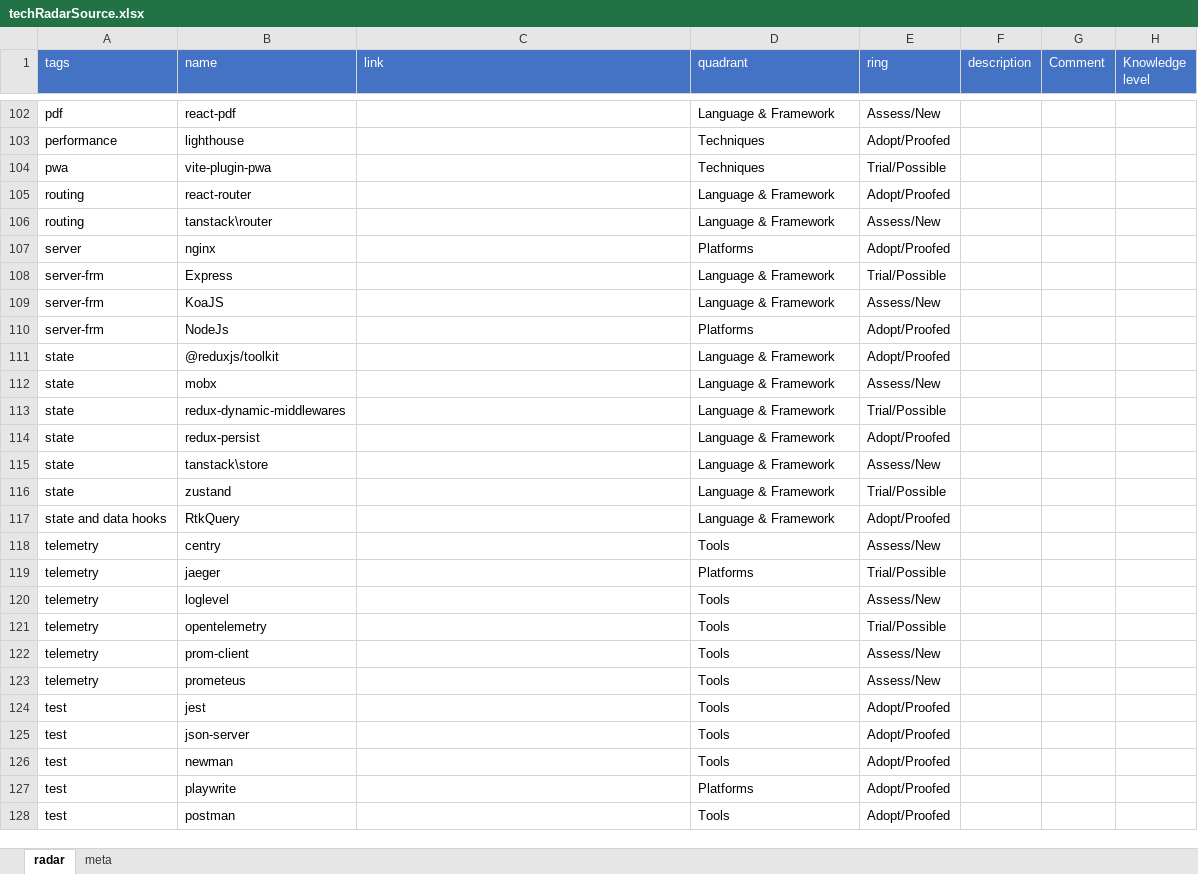
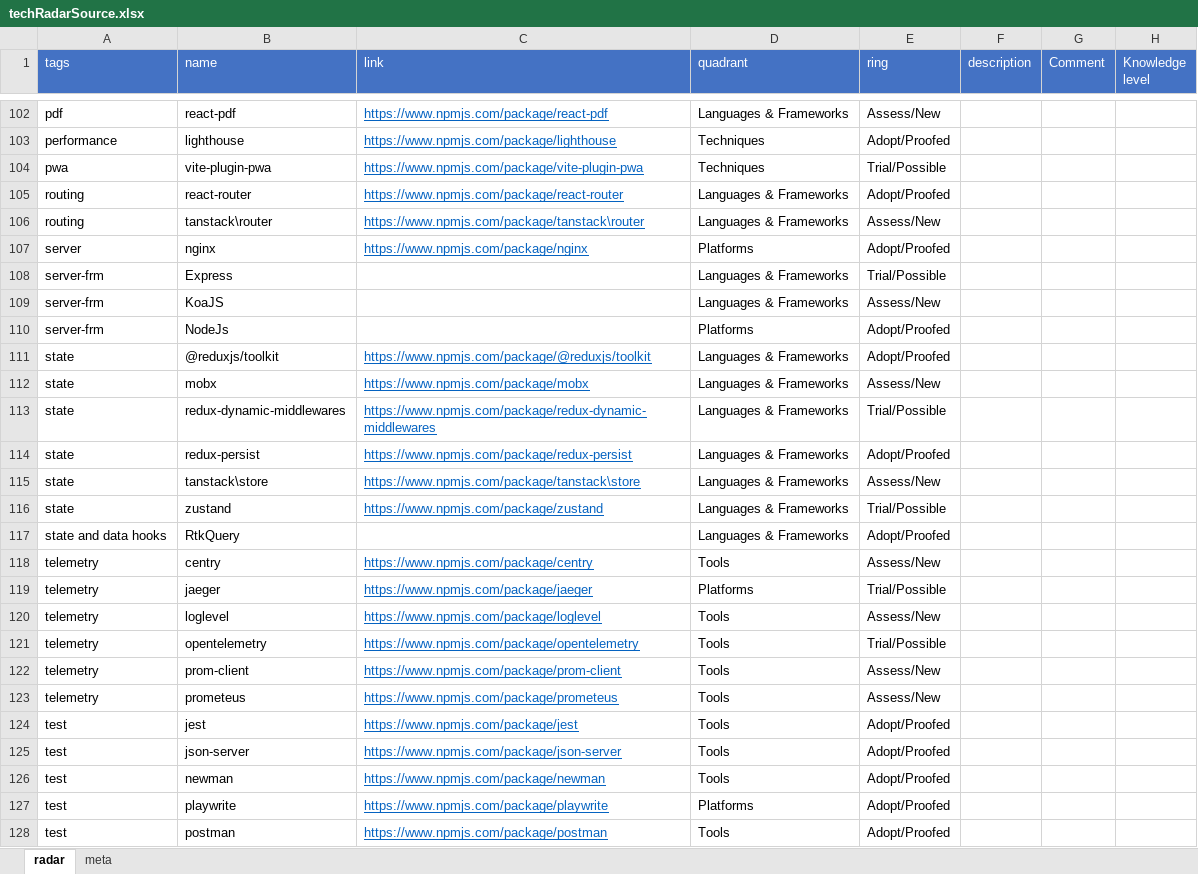
Before and after one commit to stswoon/tech-radar, an Excel workbook: techRadarSource.xlsx, sheet radar, drawn as a sheet; only a part is shown, gaps mark what is left out; values as stored, in another font and other column widths than the file's, no borders; table styles not drawn; the diff covers the shown part only; the diff names each change by its address in the sheet, - before the commit and + after, or states it on an @@ line.

```diff
--- a/techRadarSource.xlsx (sheet radar)
+++ b/techRadarSource.xlsx (sheet radar)
-C102 (link): (empty)
+C102 (link): https://www.npmjs.com/package/react-pdf
-D102 (quadrant): Language & Framework
+D102 (quadrant): Languages & Frameworks
-C103 (link): (empty)
+C103 (link): https://www.npmjs.com/package/lighthouse
-C104 (link): (empty)
+C104 (link): https://www.npmjs.com/package/vite-plugin-pwa
-C105 (link): (empty)
+C105 (link): https://www.npmjs.com/package/react-router
-D105:D106 (quadrant): Language & Framework
+D105:D106 (quadrant): Languages & Frameworks
-C106 (link): (empty)
+C106 (link): https://www.npmjs.com/package/tanstack\router
-C107 (link): (empty)
+C107 (link): https://www.npmjs.com/package/nginx
-D108:D109 (quadrant): Language & Framework
+D108:D109 (quadrant): Languages & Frameworks
-C111 (link): (empty)
+C111 (link): https://www.npmjs.com/package/@reduxjs/toolkit
-D111:D117 (quadrant): Language & Framework
+D111:D117 (quadrant): Languages & Frameworks
-C112 (link): (empty)
+C112 (link): https://www.npmjs.com/package/mobx
-C113 (link): (empty)
+C113 (link): https://www.npmjs.com/package/redux-dynamic-middlewares
-C114 (link): (empty)
+C114 (link): https://www.npmjs.com/package/redux-persist
-C115 (link): (empty)
+C115 (link): https://www.npmjs.com/package/tanstack\store
-C116 (link): (empty)
+C116 (link): https://www.npmjs.com/package/zustand
-C118 (link): (empty)
+C118 (link): https://www.npmjs.com/package/centry
-C119 (link): (empty)
+C119 (link): https://www.npmjs.com/package/jaeger
-C120 (link): (empty)
+C120 (link): https://www.npmjs.com/package/loglevel
-C121 (link): (empty)
+C121 (link): https://www.npmjs.com/package/opentelemetry
-C122 (link): (empty)
+C122 (link): https://www.npmjs.com/package/prom-client
-C123 (link): (empty)
+C123 (link): https://www.npmjs.com/package/prometeus
-C124 (link): (empty)
+C124 (link): https://www.npmjs.com/package/jest
-C125 (link): (empty)
+C125 (link): https://www.npmjs.com/package/json-server
-C126 (link): (empty)
+C126 (link): https://www.npmjs.com/package/newman
-C127 (link): (empty)
+C127 (link): https://www.npmjs.com/package/playwrite
-C128 (link): (empty)
+C128 (link): https://www.npmjs.com/package/postman
```
Also changed, not shown: 202 edited cells elsewhere in this sheet, sheet meta, techRadarSource — копия.xlsx, 2 other files.
